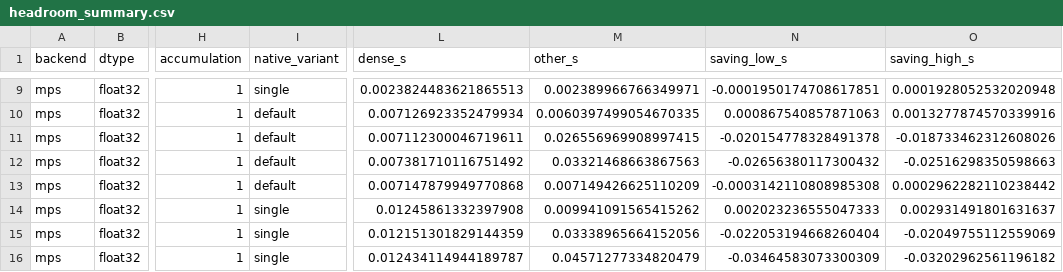
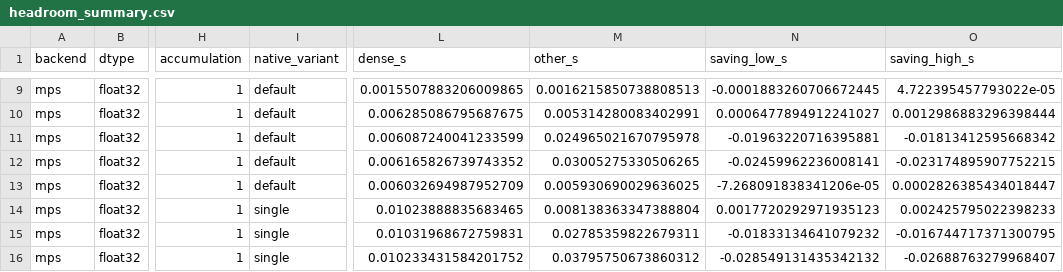
Before and after one commit to arlegotin/optimizer-aware-residual-auditing, a CSV file: analysis/headroom_summary.csv, drawn as a sheet; only a part is shown, gaps mark what is left out; the diff covers the shown part only; the diff names each change by its address in the sheet, - before the commit and + after, or states it on an @@ line.

```diff
--- a/analysis/headroom_summary.csv
+++ b/analysis/headroom_summary.csv
-I9 (native_variant): single
+I9 (native_variant): default
-L9 (dense_s): 0.0023824483621865513
+L9 (dense_s): 0.0015507883206009865
-M9 (other_s): 0.002389966766349971
+M9 (other_s): 0.0016215850738808513
-N9 (saving_low_s): -0.0001950174708617851
+N9 (saving_low_s): -0.0001883260706672445
-O9 (saving_high_s): 0.0001928052532020948
+O9 (saving_high_s): 4.722395457793022e-05
-L10 (dense_s): 0.007126923352479934
+L10 (dense_s): 0.006285086795687675
-M10 (other_s): 0.0060397499054670335
+M10 (other_s): 0.005314280083402991
-N10 (saving_low_s): 0.000867540857871063
+N10 (saving_low_s): 0.0006477894912241027
-O10 (saving_high_s): 0.0013277874570339916
+O10 (saving_high_s): 0.0012986883296398444
-L11 (dense_s): 0.007112300046719611
+L11 (dense_s): 0.006087240041233599
-M11 (other_s): 0.026556969908997415
+M11 (other_s): 0.024965021670795978
-N11 (saving_low_s): -0.020154778328491378
+N11 (saving_low_s): -0.01963220716395881
-O11 (saving_high_s): -0.018733462312608026
+O11 (saving_high_s): -0.01813412595668342
-L12 (dense_s): 0.007381710116751492
+L12 (dense_s): 0.006165826739743352
-M12 (other_s): 0.03321468663867563
+M12 (other_s): 0.03005275330506265
-N12 (saving_low_s): -0.02656380117300432
+N12 (saving_low_s): -0.02459962236008141
-O12 (saving_high_s): -0.02516298350598663
+O12 (saving_high_s): -0.023174895907752215
-L13 (dense_s): 0.007147879949770868
+L13 (dense_s): 0.006032694987952709
-M13 (other_s): 0.007149426625110209
+M13 (other_s): 0.005930690029636025
-N13 (saving_low_s): -0.0003142110808985308
+N13 (saving_low_s): -7.268091838341206e-05
-O13 (saving_high_s): 0.0002962282110238442
+O13 (saving_high_s): 0.0002826385434018447
-L14 (dense_s): 0.01245861332397908
+L14 (dense_s): 0.01023888835683465
-M14 (other_s): 0.009941091565415262
+M14 (other_s): 0.008138363347388804
-N14 (saving_low_s): 0.002023236555047333
+N14 (saving_low_s): 0.0017720292971935123
-O14 (saving_high_s): 0.002931491801631637
+O14 (saving_high_s): 0.002425795022398233
-L15 (dense_s): 0.012151301829144359
+L15 (dense_s): 0.01031968672759831
-M15 (other_s): 0.03338965664152056
+M15 (other_s): 0.02785359822679311
-N15 (saving_low_s): -0.022053194668260404
+N15 (saving_low_s): -0.01833134641079232
-O15 (saving_high_s): -0.02049755112559069
+O15 (saving_high_s): -0.016744717371300795
-L16 (dense_s): 0.012434114944189787
+L16 (dense_s): 0.010233431584201752
-M16 (other_s): 0.04571277334820479
+M16 (other_s): 0.03795750673860312
-N16 (saving_low_s): -0.03464583073300309
+N16 (saving_low_s): -0.028549131435342132
-O16 (saving_high_s): -0.03202962561196182
+O16 (saving_high_s): -0.02688763279968407
```
Also changed, not shown: 79 edited cells elsewhere in this file, analysis/timing_calibration.csv, analysis/timing_calibration_wide.csv, 23 other files.
